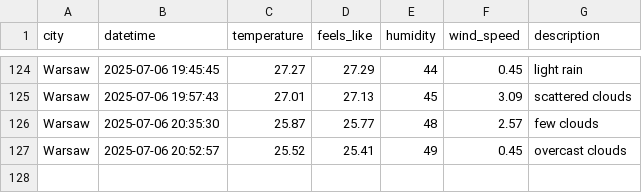
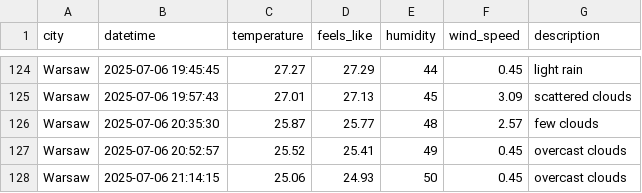
Before and after one commit to ostherhuspl/weather-data-pipeline, a CSV file: data/clean_weather.csv, drawn as a sheet; only a part is shown, gaps mark what is left out.

```diff
--- a/data/clean_weather.csv
+++ b/data/clean_weather.csv
@@ -127 +127,2 @@ Warsaw,2025-07-06 20:35:30,25.87,25.77,48,2.57,few clouds
 Warsaw,2025-07-06 20:52:57,25.52,25.41,49,0.45,overcast clouds
+Warsaw,2025-07-06 21:14:15,25.06,24.93,50,0.45,overcast clouds
```
